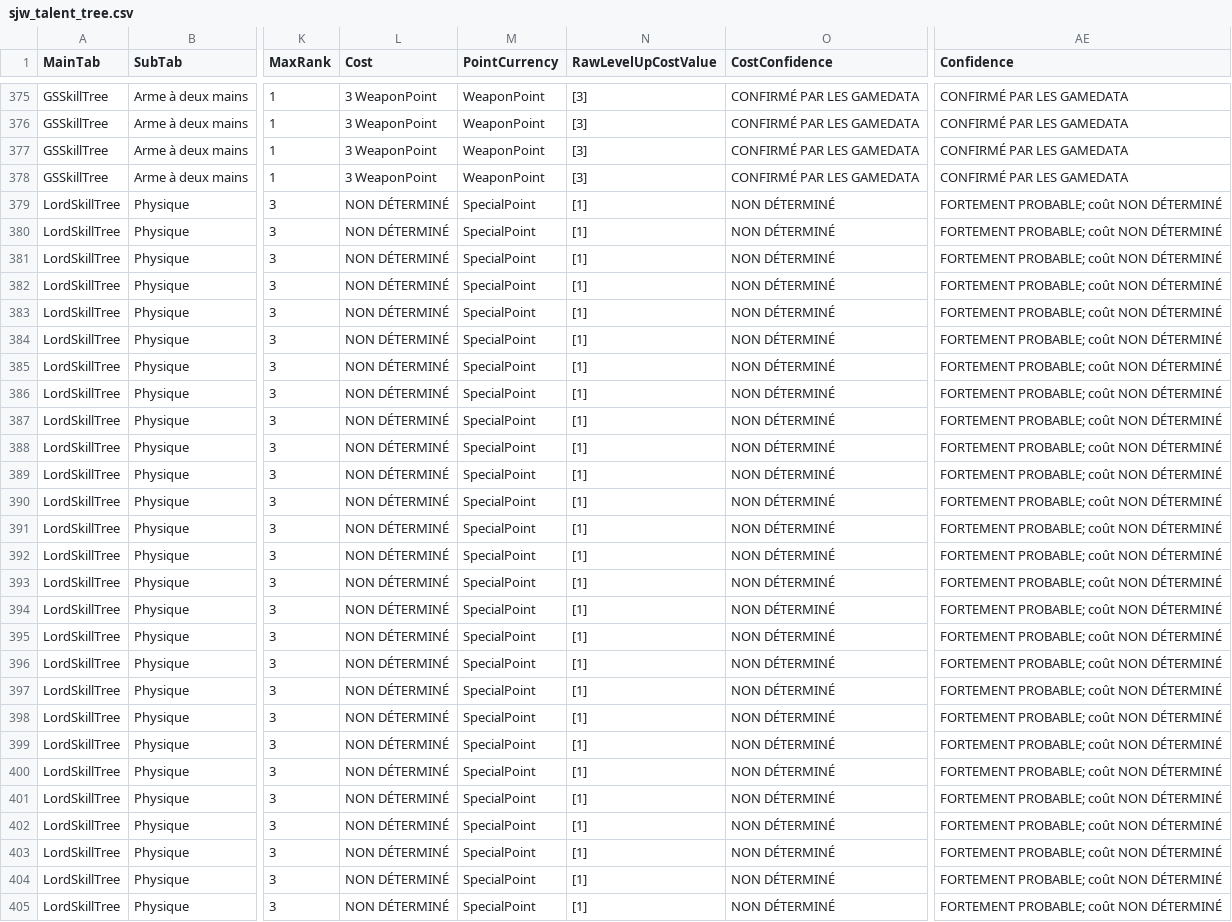
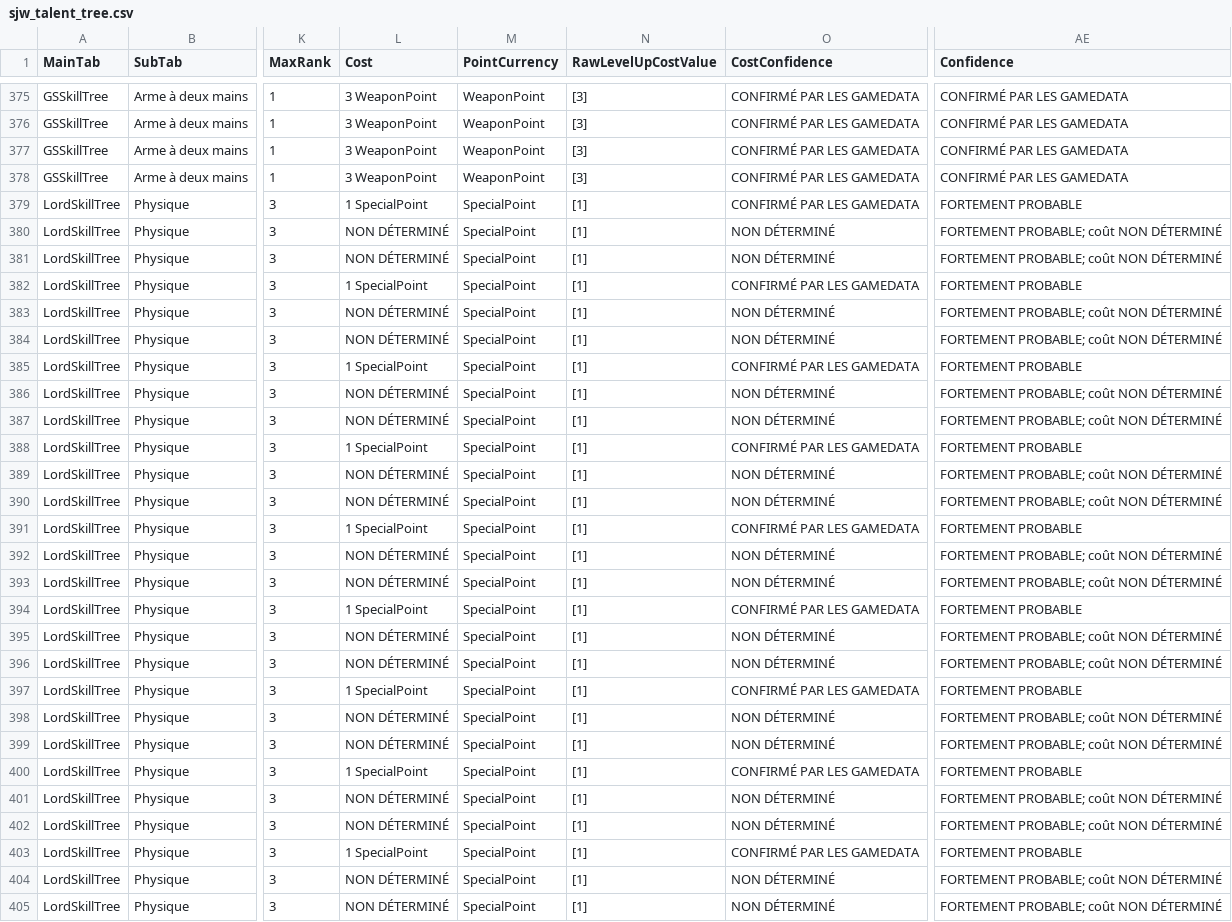
Before and after one commit to CryptoLogiq/Solo_Leeling_arise_overdrive_stats, a CSV file: analysis/csv/sjw_talent_tree.csv, drawn as a sheet; only a part is shown, gaps mark what is left out; the diff covers the shown part only; the diff names each change by its address in the sheet, - before the commit and + after, or states it on an @@ line.

```diff
--- a/analysis/csv/sjw_talent_tree.csv
+++ b/analysis/csv/sjw_talent_tree.csv
-L379 (Cost): NON DÉTERMINÉ
+L379 (Cost): 1 SpecialPoint
-O379 (CostConfidence): NON DÉTERMINÉ
+O379 (CostConfidence): CONFIRMÉ PAR LES GAMEDATA
-AE379 (Confidence): FORTEMENT PROBABLE; coût NON DÉTERMINÉ
+AE379 (Confidence): FORTEMENT PROBABLE
-L382 (Cost): NON DÉTERMINÉ
+L382 (Cost): 1 SpecialPoint
-O382 (CostConfidence): NON DÉTERMINÉ
+O382 (CostConfidence): CONFIRMÉ PAR LES GAMEDATA
-AE382 (Confidence): FORTEMENT PROBABLE; coût NON DÉTERMINÉ
+AE382 (Confidence): FORTEMENT PROBABLE
-L385 (Cost): NON DÉTERMINÉ
+L385 (Cost): 1 SpecialPoint
-O385 (CostConfidence): NON DÉTERMINÉ
+O385 (CostConfidence): CONFIRMÉ PAR LES GAMEDATA
-AE385 (Confidence): FORTEMENT PROBABLE; coût NON DÉTERMINÉ
+AE385 (Confidence): FORTEMENT PROBABLE
-L388 (Cost): NON DÉTERMINÉ
+L388 (Cost): 1 SpecialPoint
-O388 (CostConfidence): NON DÉTERMINÉ
+O388 (CostConfidence): CONFIRMÉ PAR LES GAMEDATA
-AE388 (Confidence): FORTEMENT PROBABLE; coût NON DÉTERMINÉ
+AE388 (Confidence): FORTEMENT PROBABLE
-L391 (Cost): NON DÉTERMINÉ
+L391 (Cost): 1 SpecialPoint
-O391 (CostConfidence): NON DÉTERMINÉ
+O391 (CostConfidence): CONFIRMÉ PAR LES GAMEDATA
-AE391 (Confidence): FORTEMENT PROBABLE; coût NON DÉTERMINÉ
+AE391 (Confidence): FORTEMENT PROBABLE
-L394 (Cost): NON DÉTERMINÉ
+L394 (Cost): 1 SpecialPoint
-O394 (CostConfidence): NON DÉTERMINÉ
+O394 (CostConfidence): CONFIRMÉ PAR LES GAMEDATA
-AE394 (Confidence): FORTEMENT PROBABLE; coût NON DÉTERMINÉ
+AE394 (Confidence): FORTEMENT PROBABLE
-L397 (Cost): NON DÉTERMINÉ
+L397 (Cost): 1 SpecialPoint
-O397 (CostConfidence): NON DÉTERMINÉ
+O397 (CostConfidence): CONFIRMÉ PAR LES GAMEDATA
-AE397 (Confidence): FORTEMENT PROBABLE; coût NON DÉTERMINÉ
+AE397 (Confidence): FORTEMENT PROBABLE
-L400 (Cost): NON DÉTERMINÉ
+L400 (Cost): 1 SpecialPoint
-O400 (CostConfidence): NON DÉTERMINÉ
+O400 (CostConfidence): CONFIRMÉ PAR LES GAMEDATA
-AE400 (Confidence): FORTEMENT PROBABLE; coût NON DÉTERMINÉ
+AE400 (Confidence): FORTEMENT PROBABLE
-L403 (Cost): NON DÉTERMINÉ
+L403 (Cost): 1 SpecialPoint
-O403 (CostConfidence): NON DÉTERMINÉ
+O403 (CostConfidence): CONFIRMÉ PAR LES GAMEDATA
-AE403 (Confidence): FORTEMENT PROBABLE; coût NON DÉTERMINÉ
+AE403 (Confidence): FORTEMENT PROBABLE
```
Also changed, not shown: 144 edited cells elsewhere in this file, analysis/csv/sjw_talent_tier_scaling.csv, analysis/csv/sjw_talent_tree_detailed.csv, 10 other files.
